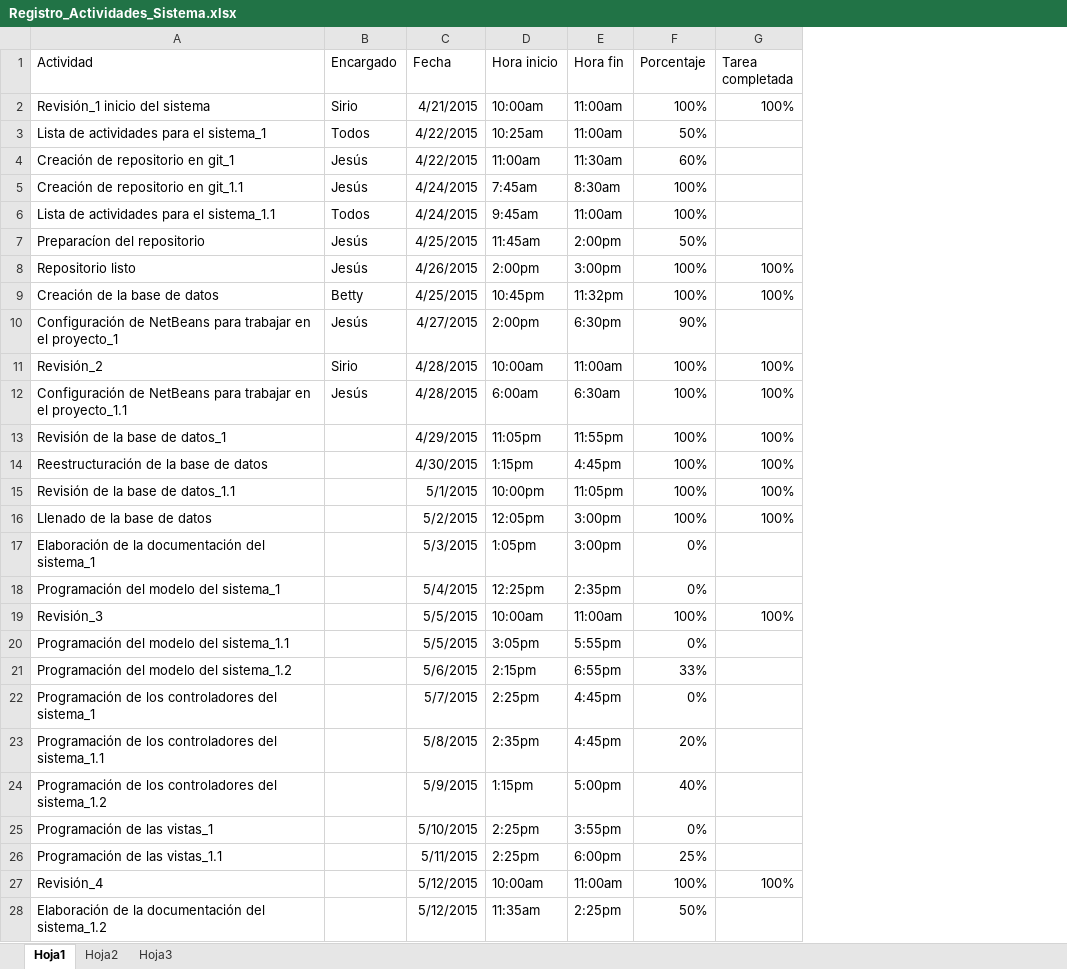
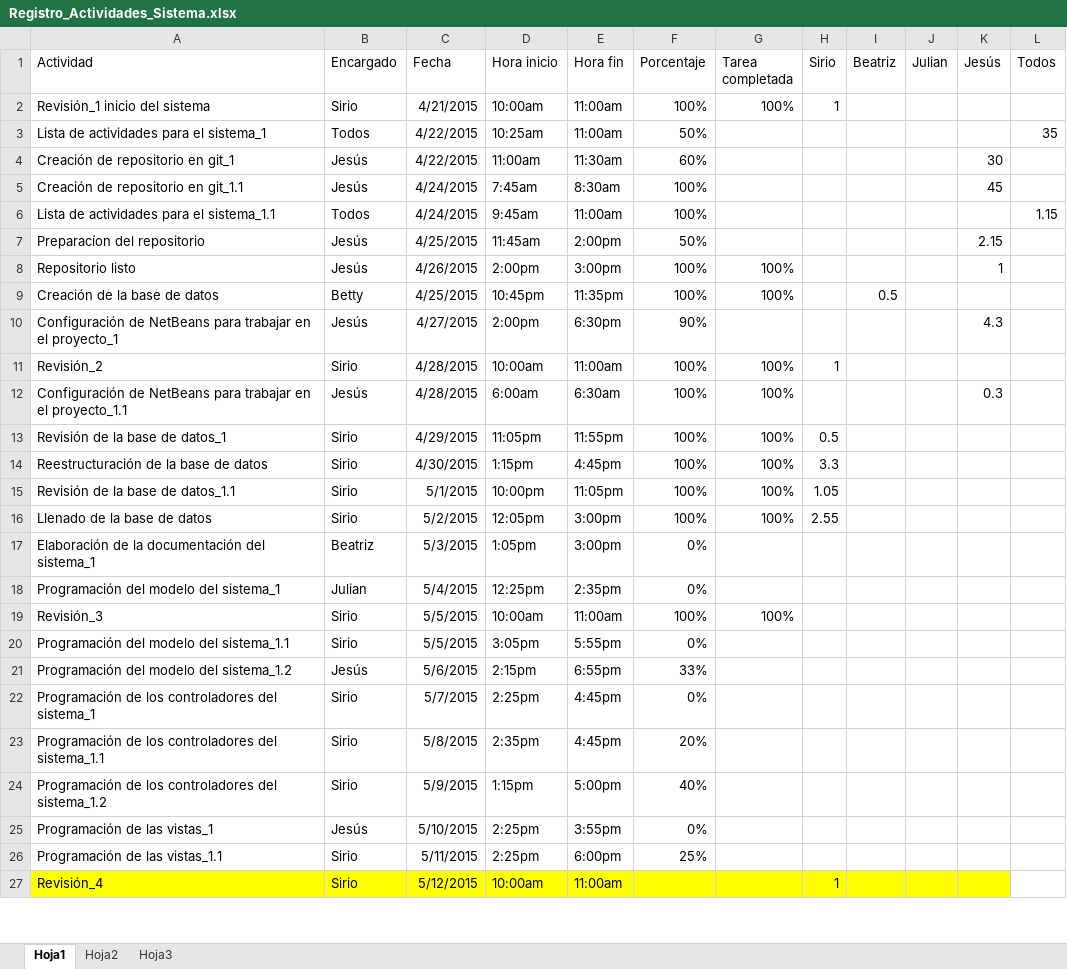
Before and after one commit to jessalbesshero/Sistema_Horario_v2, an Excel workbook: planeacion/Registro_Actividades_Sistema.xlsx, sheet Hoja1, drawn as a sheet; only a part is shown; values as stored, in another font and other column widths than the file's, no borders; removed rows and columns are numbered as before the commit, all else as after; the diff covers the shown part only; the diff names each change by its address in the sheet, - before the commit and + after, or states it on an @@ line.

```diff
--- a/planeacion/Registro_Actividades_Sistema.xlsx (sheet Hoja1)
+++ b/planeacion/Registro_Actividades_Sistema.xlsx (sheet Hoja1)
+column H (Sirio), rows 2-27: 1 |  |  |  |  |  |  |  |  | 1 |  | 0.5 | 3.3 | 1.05 | 2.55 |  |  |  |  |  |  |  |  |  |  | 1
+column I (Beatriz), row 9: 0.5
+column J (Julian), empty
+column K (Jesús), rows 4-12: 30 | 45 |  | 2.15 | 1 |  | 4.3 |  | 0.3
+column L (Todos), rows 3-6: 35 |  |  | 1.15
-E9 (Hora fin): 11:32pm
+E9 (Hora fin): 11:35pm
-B13:B16 (Encargado): (empty)
+B13:B16 (Encargado): Sirio
-B17 (Encargado): (empty)
+B17 (Encargado): Beatriz
-B18 (Encargado): (empty)
+B18 (Encargado): Julian
-B19:B20 (Encargado): (empty)
+B19:B20 (Encargado): Sirio
-B21 (Encargado): (empty)
+B21 (Encargado): Jesús
-B22:B24 (Encargado): (empty)
+B22:B24 (Encargado): Sirio
-B25 (Encargado): (empty)
+B25 (Encargado): Jesús
-B26:B27 (Encargado): (empty)
+B26:B27 (Encargado): Sirio
-A27:G27 fill: none
+A27:G27 fill: #FFFF00
-F27 (Porcentaje): 100%
+F27 (Porcentaje): (empty)
-G27 (Tarea completada): 100%
+G27 (Tarea completada): (empty)
-row 28: Elaboración de la documentación del sistema_1.2 |  | 5/12/2015 | 11:35am | 2:25pm | 50%
```
Also changed, not shown: 6 added rows and 29 edited cells elsewhere in this sheet, 2 other files.
